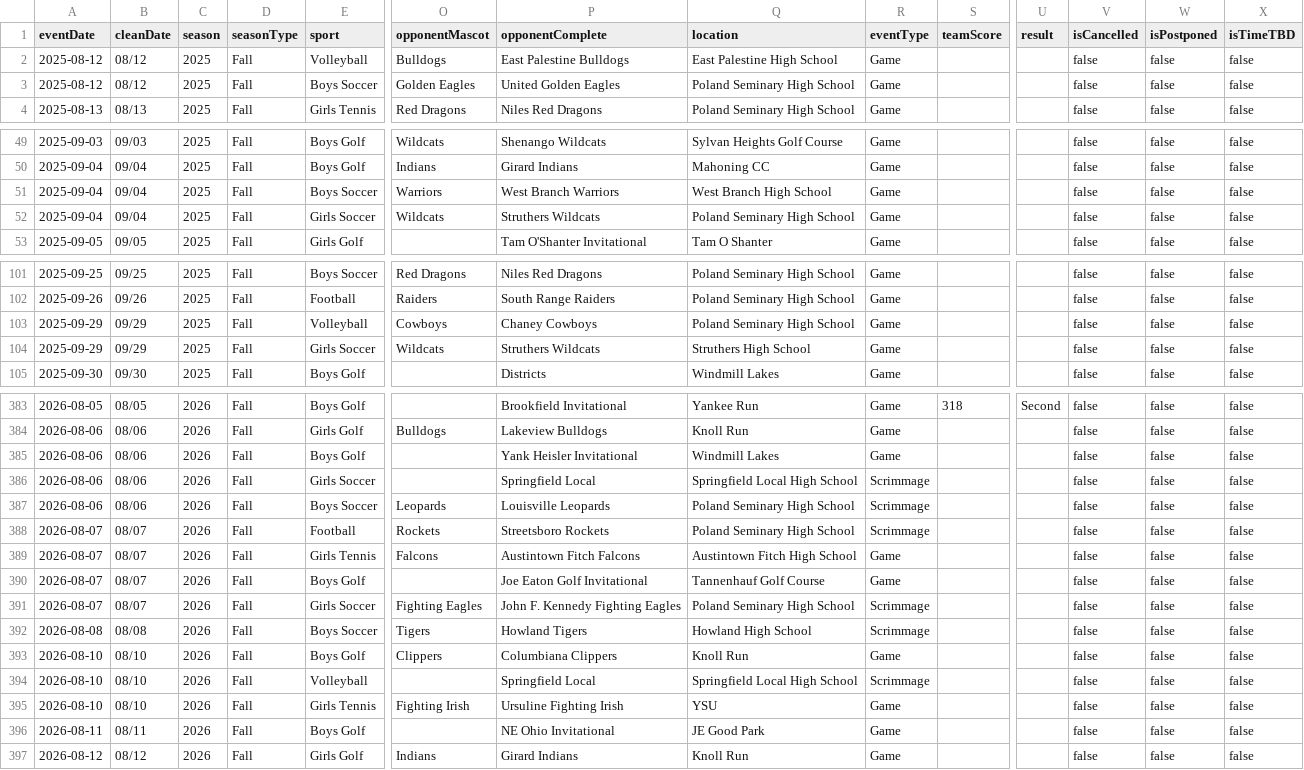
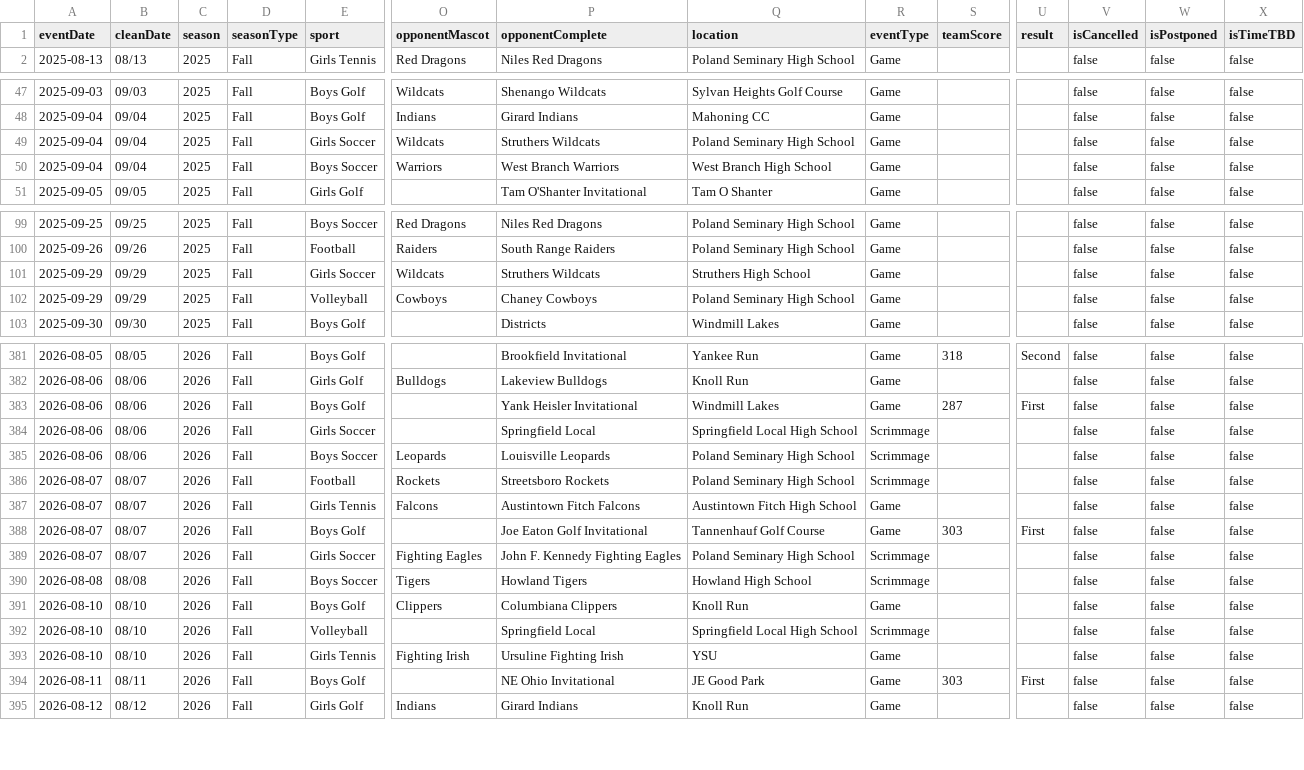
Before and after one commit to nruggieri-poland/schedules, a CSV file: rollups/varsity/combined.csv, drawn as a sheet; only a part is shown, gaps mark what is left out; removed rows and columns are numbered as before the commit, all else as after; rows hold the shown columns only; the diff covers the shown part only; the diff names each change by its address in the sheet, - before the commit and + after, or states it on an @@ line.

```diff
--- a/rollups/varsity/combined.csv
+++ b/rollups/varsity/combined.csv
-row 2: 2025-08-12 | 08/12 | 2025 | Fall | Volleyball | Bulldogs | East Palestine Bulldogs | East Palestine High School | Game |  |  | false | false | false
-row 3: 2025-08-12 | 08/12 | 2025 | Fall | Boys Soccer | Golden Eagles | United Golden Eagles | Poland Seminary High School | Game |  |  | false | false | false
@@ row 52 moved to row 49: 2025-09-04 @@
@@ row 104 moved to row 101: 2025-09-29 @@
-S383 (teamScore): (empty)
+S383 (teamScore): 287
-U383 (result): (empty)
+U383 (result): First
-S388 (teamScore): (empty)
+S388 (teamScore): 303
-U388 (result): (empty)
+U388 (result): First
-S394 (teamScore): (empty)
+S394 (teamScore): 303
-U394 (result): (empty)
+U394 (result): First
```
Also changed, not shown: 6 moved rows elsewhere in this file, rollups/varsity/gameday.csv, rollups/varsity/upcoming.csv, 19 other files.
